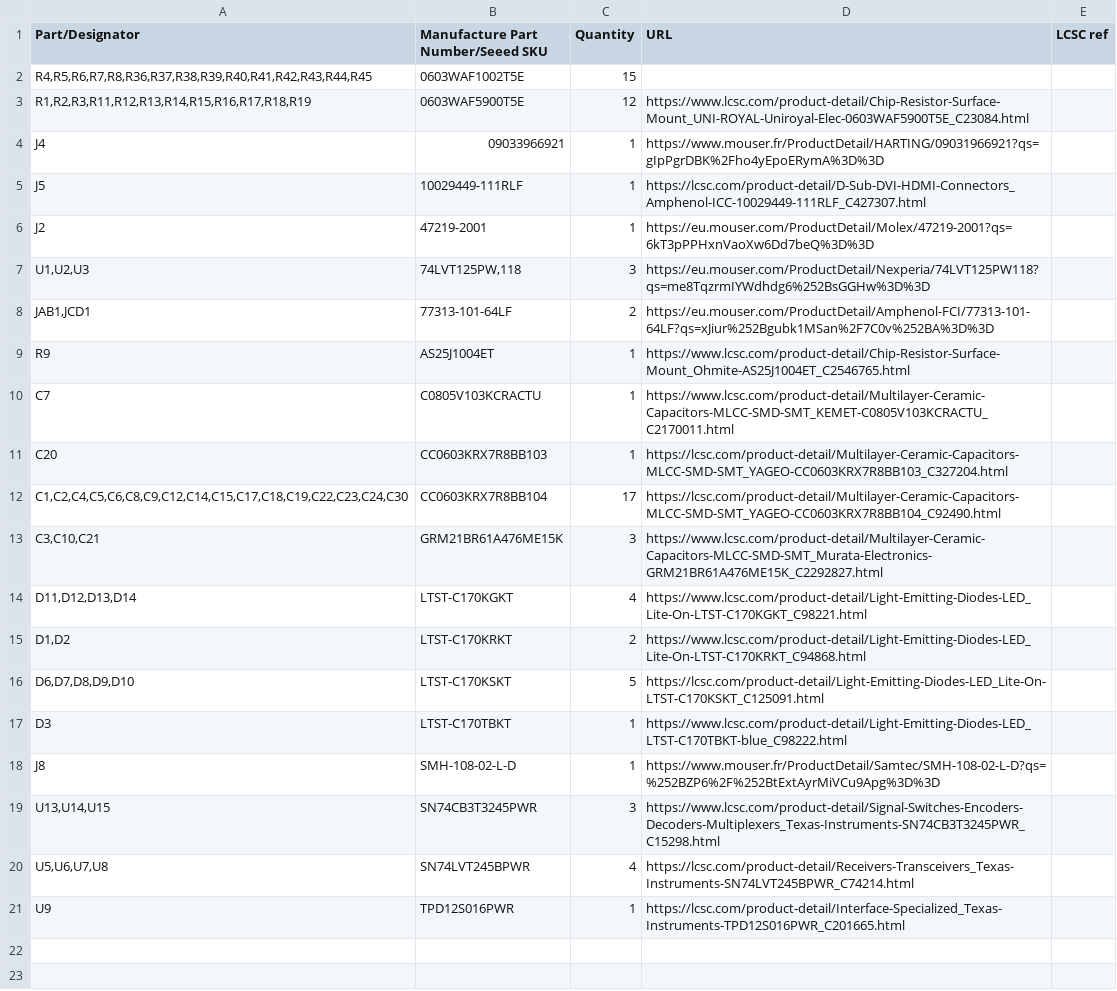
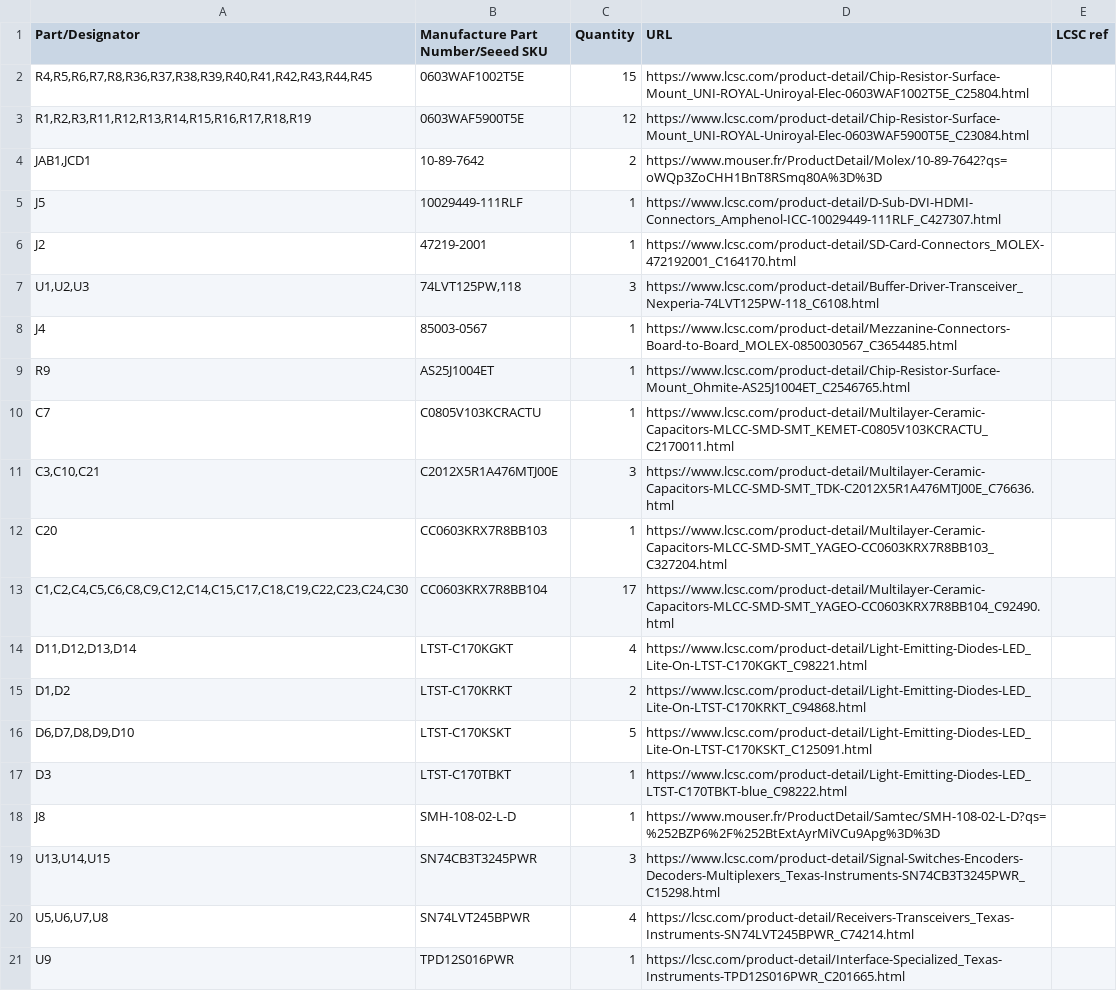
Before and after one commit to MelkhiorVintageComputing/NuBusFPGA, a CSV file: nubus-to-ztex/nubus-to-ztex.csv, drawn as a sheet.

```diff
--- a/nubus-to-ztex/nubus-to-ztex.csv
+++ b/nubus-to-ztex/nubus-to-ztex.csv
@@ -1,17 +1,17 @@
 Part/Designator,Manufacture Part Number/Seeed SKU,Quantity,URL,LCSC ref
-"R4,R5,R6,R7,R8,R36,R37,R38,R39,R40,R41,R42,R43,R44,R45",0603WAF1002T5E,15,,
+"R4,R5,R6,R7,R8,R36,R37,R38,R39,R40,R41,R42,R43,R44,R45",0603WAF1002T5E,15,https://www.lcsc.com/product-detail/Chip-Resistor-Surface-Mount_UNI-ROYAL-Uniroyal-Elec-0603WAF1002T5E_C25804.html,
 "R1,R2,R3,R11,R12,R13,R14,R15,R16,R17,R18,R19",0603WAF5900T5E,12,https://www.lcsc.com/product-detail/Chip-Resistor-Surface-Mount_UNI-ROYAL-Uniroyal-Elec-0603WAF5900T5E_C23084.html,
-J4,09033966921,1,https://www.mouser.fr/ProductDetail/HARTING/09031966921?qs=gIpPgrDBK%2Fho4yEpoERymA%3D%3D,
-J5,10029449-111RLF,1,https://lcsc.com/product-detail/D-Sub-DVI-HDMI-Connectors_Amphenol-ICC-10029449-111RLF_C427307.html,
-J2,47219-2001,1,https://eu.mouser.com/ProductDetail/Molex/47219-2001?qs=6kT3pPPHxnVaoXw6Dd7beQ%3D%3D,
-"U1,U2,U3","74LVT125PW,118",3,https://eu.mouser.com/ProductDetail/Nexperia/74LVT125PW118?qs=me8TqzrmIYWdhdg6%252BsGGHw%3D%3D,
-"JAB1,JCD1",77313-101-64LF,2,https://eu.mouser.com/ProductDetail/Amphenol-FCI/77313-101-64LF?qs=xJiur%252Bgubk1MSan%2F7C0v%252BA%3D%3D,
+"JAB1,JCD1",10-89-7642,2,https://www.mouser.fr/ProductDetail/Molex/10-89-7642?qs=oWQp3ZoCHH1BnT8RSmq80A%3D%3D,
+J5,10029449-111RLF,1,https://www.lcsc.com/product-detail/D-Sub-DVI-HDMI-Connectors_Amphenol-ICC-10029449-111RLF_C427307.html,
+J2,47219-2001,1,https://www.lcsc.com/product-detail/SD-Card-Connectors_MOLEX-472192001_C164170.html,
+"U1,U2,U3","74LVT125PW,118",3,https://www.lcsc.com/product-detail/Buffer-Driver-Transceiver_Nexperia-74LVT125PW-118_C6108.html,
+J4,85003-0567,1,https://www.lcsc.com/product-detail/Mezzanine-Connectors-Board-to-Board_MOLEX-0850030567_C3654485.html,
 R9,AS25J1004ET,1,https://www.lcsc.com/product-detail/Chip-Resistor-Surface-Mount_Ohmite-AS25J1004ET_C2546765.html,
 C7,C0805V103KCRACTU,1,https://www.lcsc.com/product-detail/Multilayer-Ceramic-Capacitors-MLCC-SMD-SMT_KEMET-C0805V103KCRACTU_C2170011.html,
-C20,CC0603KRX7R8BB103,1,https://lcsc.com/product-detail/Multilayer-Ceramic-Capacitors-MLCC-SMD-SMT_YAGEO-CC0603KRX7R8BB103_C327204.html,
-"C1,C2,C4,C5,C6,C8,C9,C12,C14,C15,C17,C18,C19,C22,C23,C24,C30",CC0603KRX7R8BB104,17,https://lcsc.com/product-detail/Multilayer-Ceramic-Capacitors-MLCC-SMD-SMT_YAGEO-CC0603KRX7R8BB104_C92490.html,
-"C3,C10,C21",GRM21BR61A476ME15K,3,https://www.lcsc.com/product-detail/Multilayer-Ceramic-Capacitors-MLCC-SMD-SMT_Murata-Electronics-GRM21BR61A476ME15K_C2292827.html,
+"C3,C10,C21",C2012X5R1A476MTJ00E,3,https://www.lcsc.com/product-detail/Multilayer-Ceramic-Capacitors-MLCC-SMD-SMT_TDK-C2012X5R1A476MTJ00E_C76636.html,
+C20,CC0603KRX7R8BB103,1,https://www.lcsc.com/product-detail/Multilayer-Ceramic-Capacitors-MLCC-SMD-SMT_YAGEO-CC0603KRX7R8BB103_C327204.html,
+"C1,C2,C4,C5,C6,C8,C9,C12,C14,C15,C17,C18,C19,C22,C23,C24,C30",CC0603KRX7R8BB104,17,https://www.lcsc.com/product-detail/Multilayer-Ceramic-Capacitors-MLCC-SMD-SMT_YAGEO-CC0603KRX7R8BB104_C92490.html,
 "D11,D12,D13,D14",LTST-C170KGKT,4,https://www.lcsc.com/product-detail/Light-Emitting-Diodes-LED_Lite-On-LTST-C170KGKT_C98221.html,
 "D1,D2",LTST-C170KRKT,2,https://www.lcsc.com/product-detail/Light-Emitting-Diodes-LED_Lite-On-LTST-C170KRKT_C94868.html,
-"D6,D7,D8,D9,D10",LTST-C170KSKT,5,https://lcsc.com/product-detail/Light-Emitting-Diodes-LED_Lite-On-LTST-C170KSKT_C125091.html,
+"D6,D7,D8,D9,D10",LTST-C170KSKT,5,https://www.lcsc.com/product-detail/Light-Emitting-Diodes-LED_Lite-On-LTST-C170KSKT_C125091.html,
 D3,LTST-C170TBKT,1,https://www.lcsc.com/product-detail/Light-Emitting-Diodes-LED_LTST-C170TBKT-blue_C98222.html,
```
Also changed, not shown: 33 other files.
